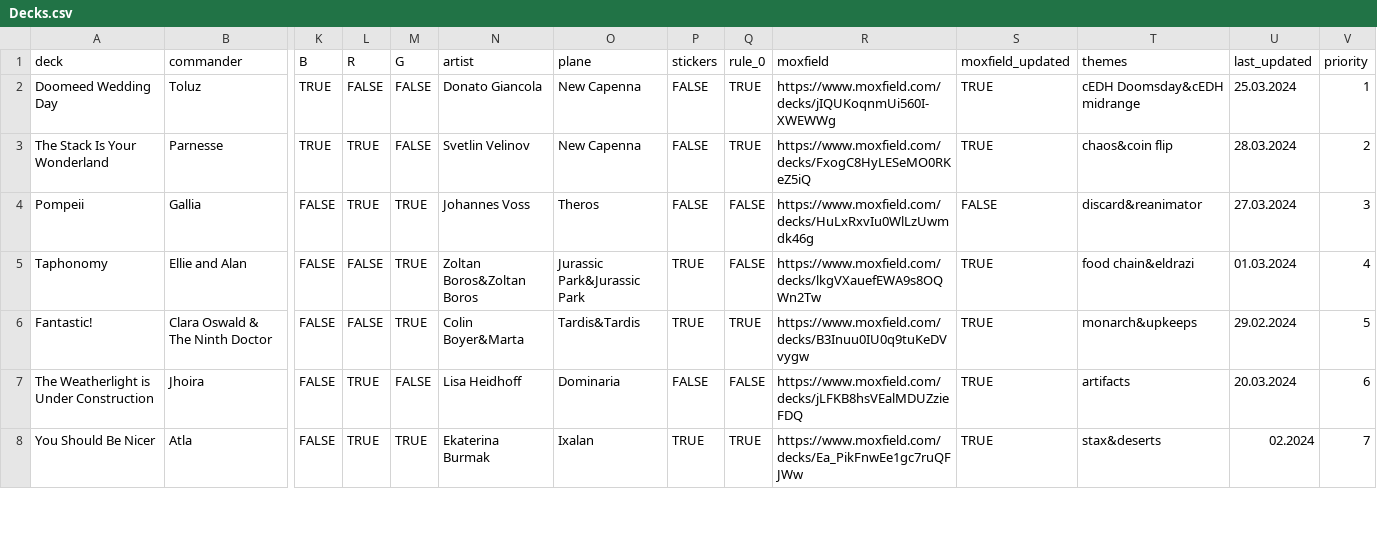
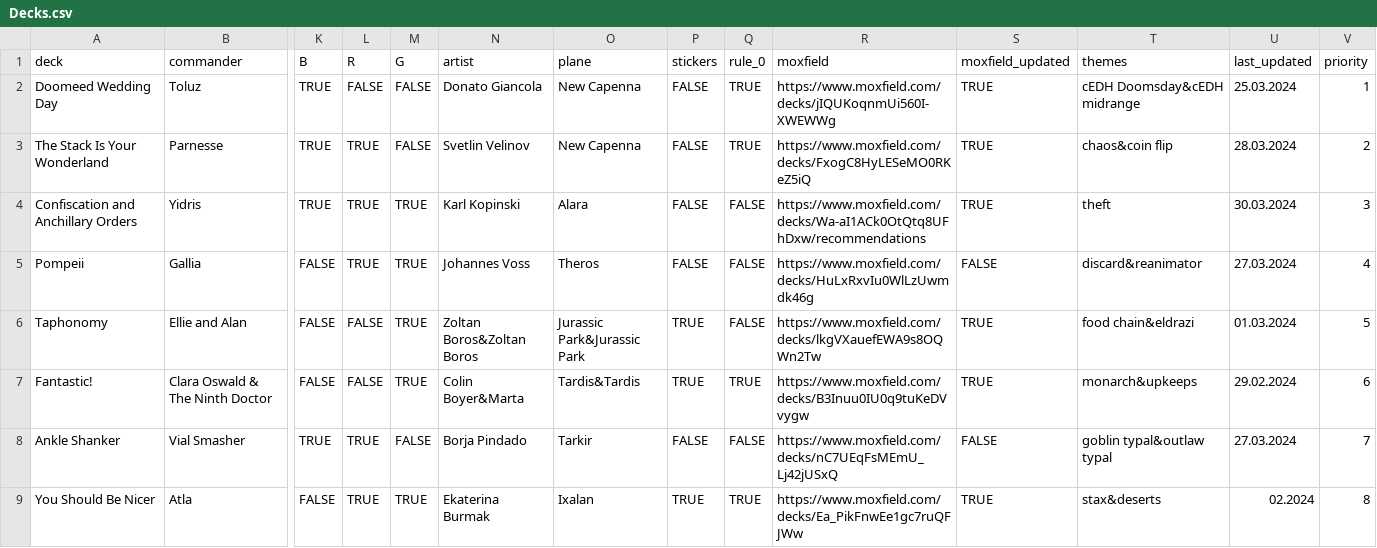
Before and after one commit to AlicedeSampaioKalkuhl/Magic, a CSV file: Decks.csv, drawn as a sheet; only a part is shown, gaps mark what is left out; removed rows and columns are numbered as before the commit, all else as after; rows hold the shown columns only; the diff covers the shown part only; the diff names each change by its address in the sheet, - before the commit and + after, or states it on an @@ line.

```diff
--- a/Decks.csv
+++ b/Decks.csv
+row 4: Confiscation and Anchillary Orders | Yidris | TRUE | TRUE | TRUE | Karl Kopinski | Alara | FALSE | FALSE | https://www.moxfield.com/decks/Wa-aI1ACk0OtQtq8UFhDxw/recommendations | TRUE | theft | 30.03.2024 | 3
-V5 (priority): 3
+V5 (priority): 4
-V6 (priority): 4
+V6 (priority): 5
-V7 (priority): 5
+V7 (priority): 6
-row 7: The Weatherlight is Under Construction | Jhoira | FALSE | TRUE | FALSE | Lisa Heidhoff | Dominaria | FALSE | FALSE | https://www.moxfield.com/decks/jLFKB8hsVEalMDUZzieFDQ | TRUE | artifacts | 20.03.2024 | 6
+row 8: Ankle Shanker | Vial Smasher | TRUE | TRUE | FALSE | Borja Pindado | Tarkir | FALSE | FALSE | https://www.moxfield.com/decks/nC7UEqFsMEmU_Lj42jUSxQ | FALSE | goblin typal&outlaw typal | 27.03.2024 | 7
-V9 (priority): 7
+V9 (priority): 8
```
Also changed, not shown: 2 added rows, 1 removed row and 28 edited cells elsewhere in this file, 3 other files.
